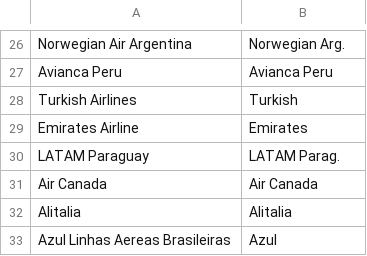
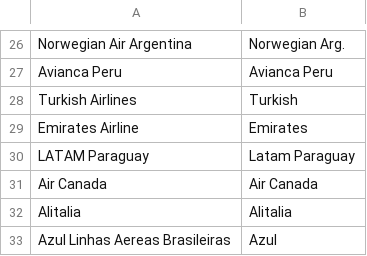
Before and after one commit to UDSEyT-GREYF/geodata, a CSV file: fuentes/aerolineas_alias.csv, drawn as a sheet; only a part is shown, gaps mark what is left out; the diff covers the shown part only.

```diff
--- a/fuentes/aerolineas_alias.csv
+++ b/fuentes/aerolineas_alias.csv
@@ -29,3 +29,3 @@ Turkish Airlines;Turkish
 Emirates Airline;Emirates
-LATAM Paraguay;LATAM Parag.
+LATAM Paraguay;Latam Paraguay
 Air Canada;Air Canada
```
Also changed, not shown: 8 edited cells elsewhere in this file.
